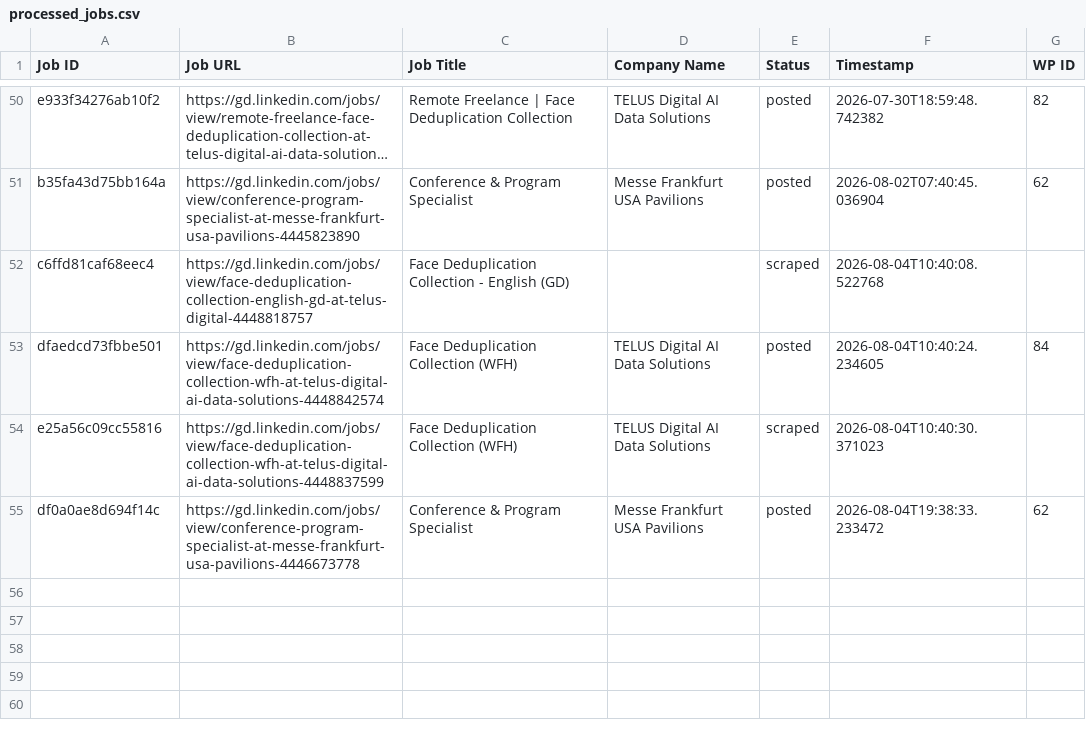
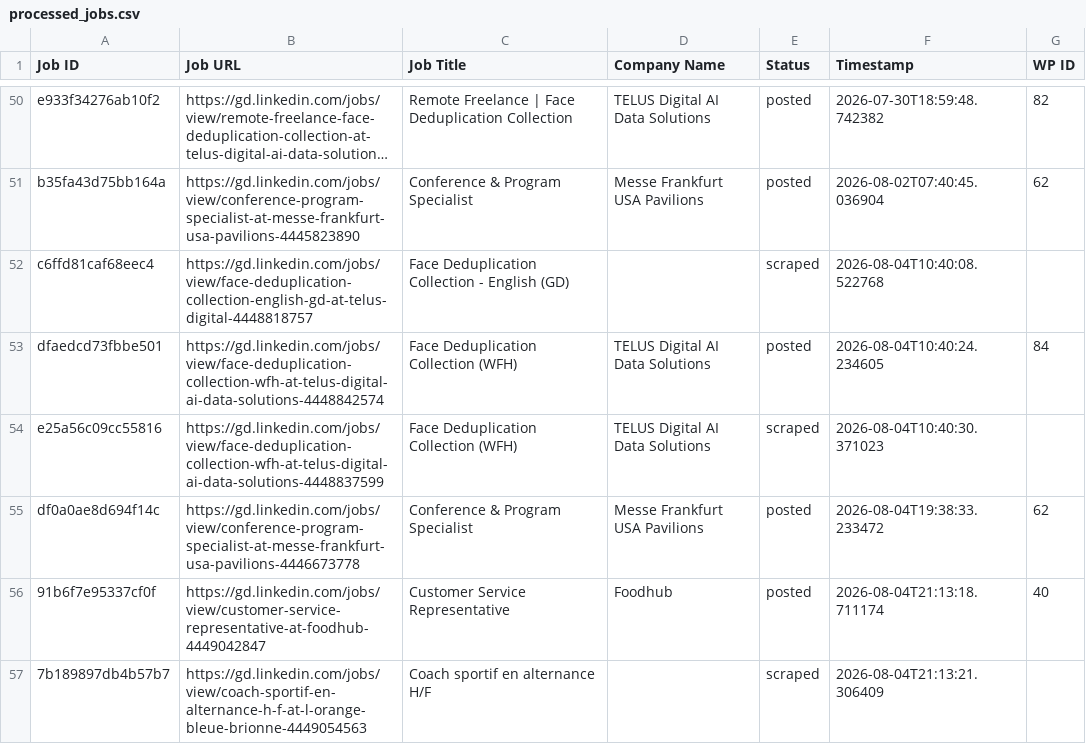
Before and after one commit to innovationinc2000/gd, a CSV file: processed_jobs.csv, drawn as a sheet; only a part is shown, gaps mark what is left out; long unchanged cells end in …; the diff names each change by its address in the sheet, - before the commit and + after, or states it on an @@ line.

```diff
--- a/processed_jobs.csv
+++ b/processed_jobs.csv
+row 56: 91b6f7e95337cf0f | https://gd.linkedin.com/jobs/view/customer-service-representative-at-foodhub-4449042847 | Customer Service Representative | Foodhub | posted | 2026-08-04T21:13:18.711174 | 40
+row 57: 7b189897db4b57b7 | https://gd.linkedin.com/jobs/view/coach-sportif-en-alternance-h-f-at-l-orange-bleue-brionne-4449054563 | Coach sportif en alternance H/F |  | scraped | 2026-08-04T21:13:21.306409
```
